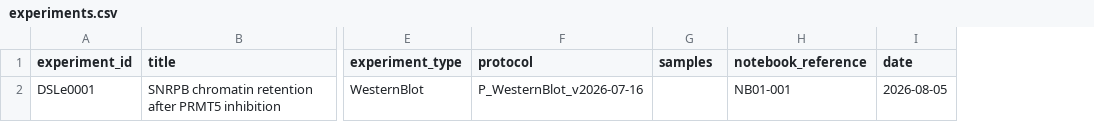
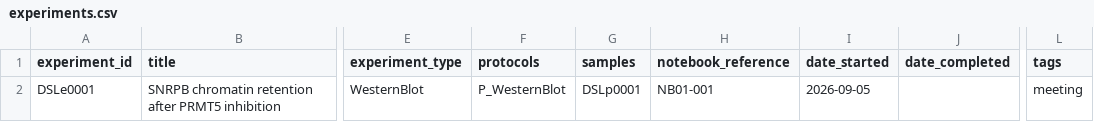
Before and after one commit to Shechterlab/AI_ELN, a CSV file: Inventory/experiments.csv, drawn as a sheet; only a part is shown, gaps mark what is left out; removed rows and columns are numbered as before the commit, all else as after; the diff names each change by its address in the sheet, - before the commit and + after, or states it on an @@ line.

```diff
--- a/Inventory/experiments.csv
+++ b/Inventory/experiments.csv
-column F (protocol), row 2: P_WesternBlot_v2026-07-16
+column F (protocols), row 2: P_WesternBlot
-column I (date), row 2: 2026-08-05
+column I (date_started), row 2: 2026-09-05
+column J (date_completed), empty
+column L (tags), row 2: meeting
-G2 (samples): (empty)
+G2 (samples): DSLp0001
```
Also changed, not shown: 14 other files.
